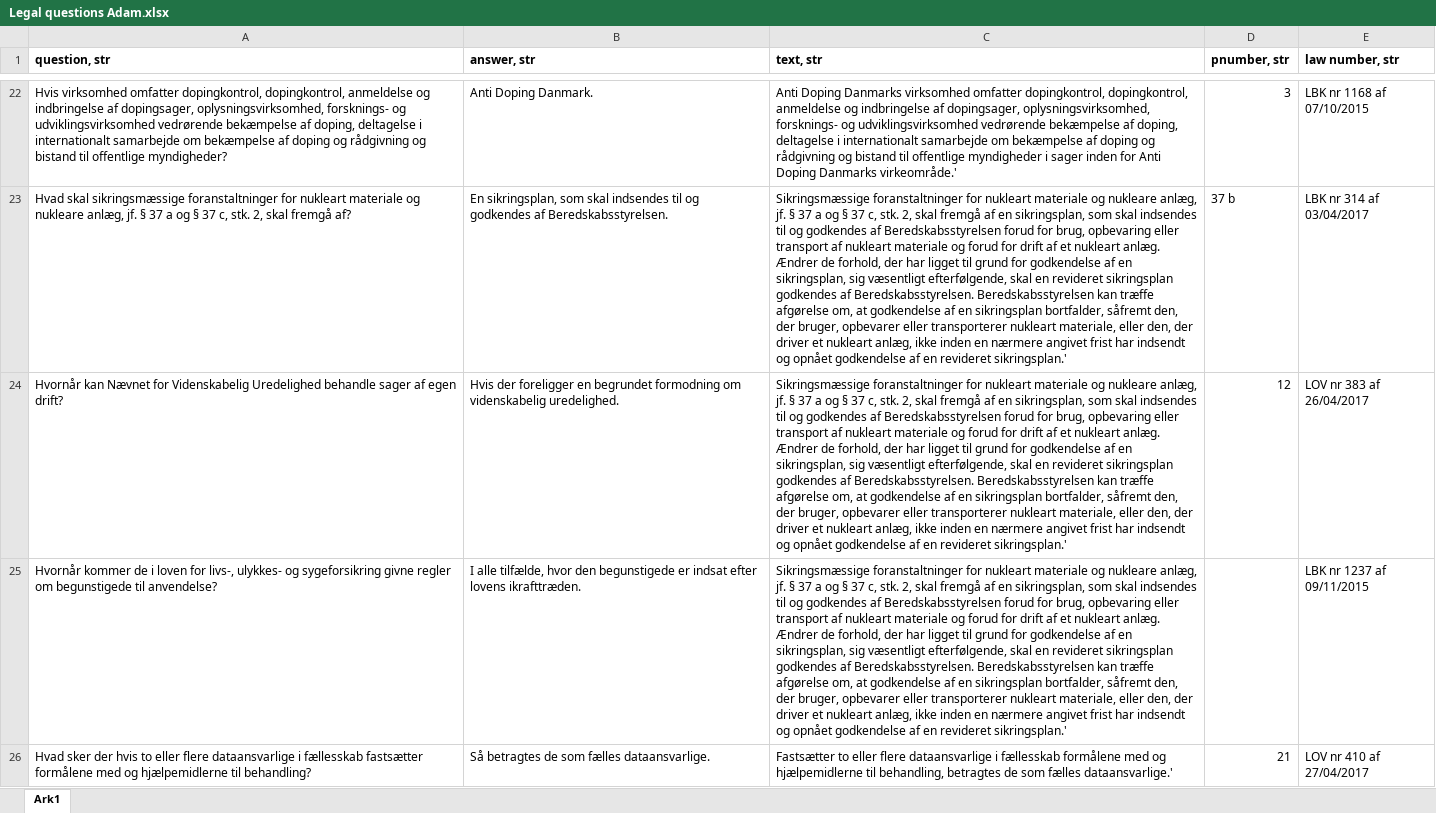
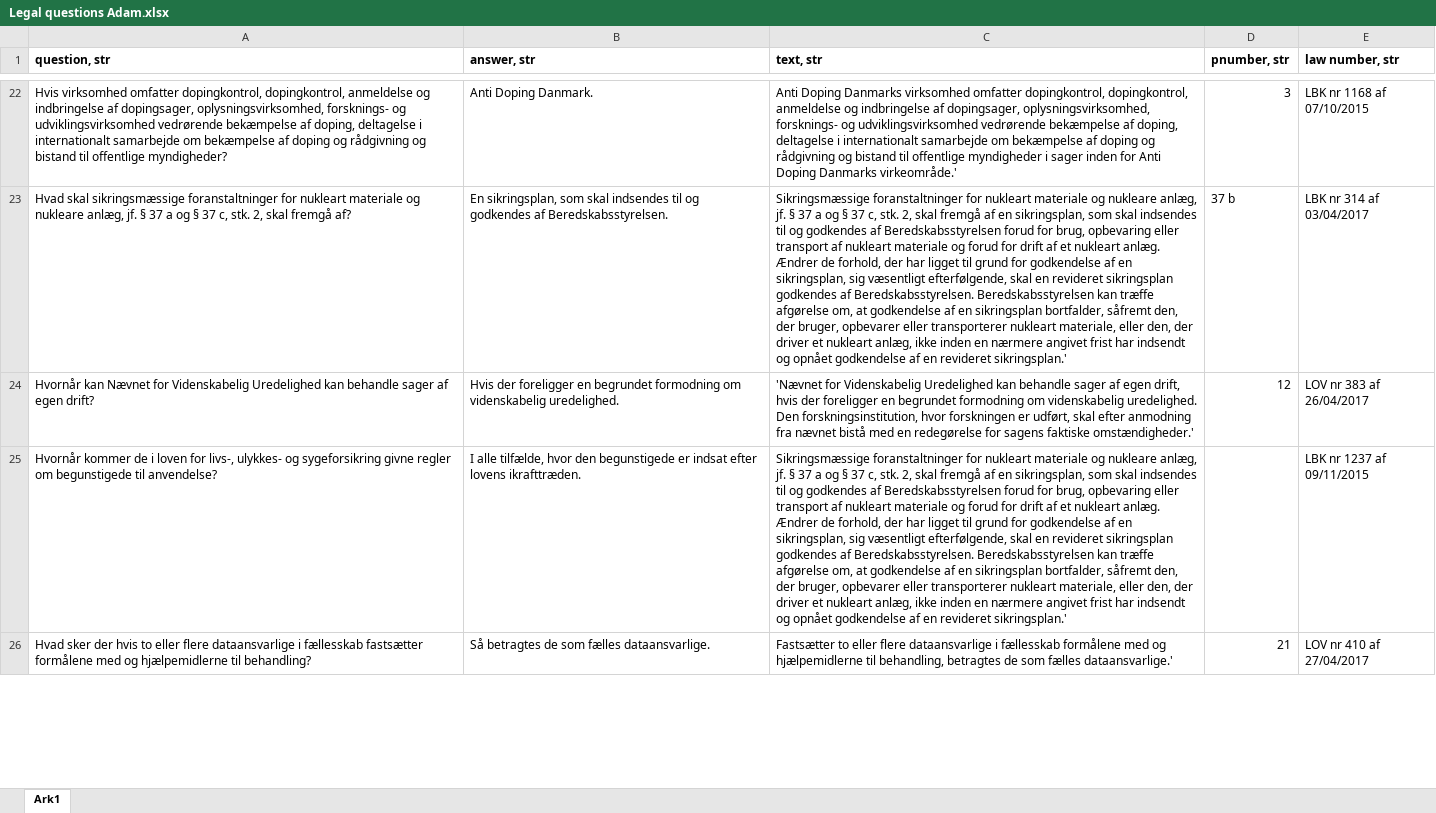
Before and after one commit to asgerkromand/ANLPDP_exam, an Excel workbook: devset/Legal questions Adam.xlsx, sheet Ark1, drawn as a sheet; only a part is shown, gaps mark what is left out; values as stored, in another font and other column widths than the file's, no borders; the diff names each change by its address in the sheet, - before the commit and + after, or states it on an @@ line.

Commit message:
fixed paragraph

```diff
--- a/devset/Legal questions Adam.xlsx (sheet Ark1)
+++ b/devset/Legal questions Adam.xlsx (sheet Ark1)
-A24 (question, str): …Videnskabelig Uredelighed behandle sager…
+A24 (question, str): …Videnskabelig Uredelighed kan behandle sager…
-C24 (text, str): Sikringsmæssige foranstaltninger for nukleart materiale og nukleare anlæg, jf. § 37 a og § 37 c, stk. 2, skal fremgå af en sikringsplan, som skal indsendes til og godkendes af Beredskabsstyrelsen forud for brug, opbevaring eller transport af nukleart materiale og forud for drift af et nukleart anlæg. Ændrer de forhold, der har ligget til grund for godkendelse af en sikringsplan, sig væsentligt efterfølgende, skal en revideret sikringsplan godkendes af Beredskabsstyrelsen. Beredskabsstyrelsen kan træffe afgørelse om, at godkendelse af en sikringsplan bortfalder, såfremt den, der bruger, opbevarer eller transporterer nukleart materiale, eller den, der driver et nukleart anlæg, ikke inden en nærmere angivet frist har indsendt og opnået godkendelse af en revideret sikringsplan.'
+C24 (text, str): 'Nævnet for Videnskabelig Uredelighed kan behandle sager af egen drift, hvis der foreligger en begrundet formodning om videnskabelig uredelighed. Den forskningsinstitution, hvor forskningen er udført, skal efter anmodning fra nævnet bistå med en redegørelse for sagens faktiske omstændigheder.'
```
